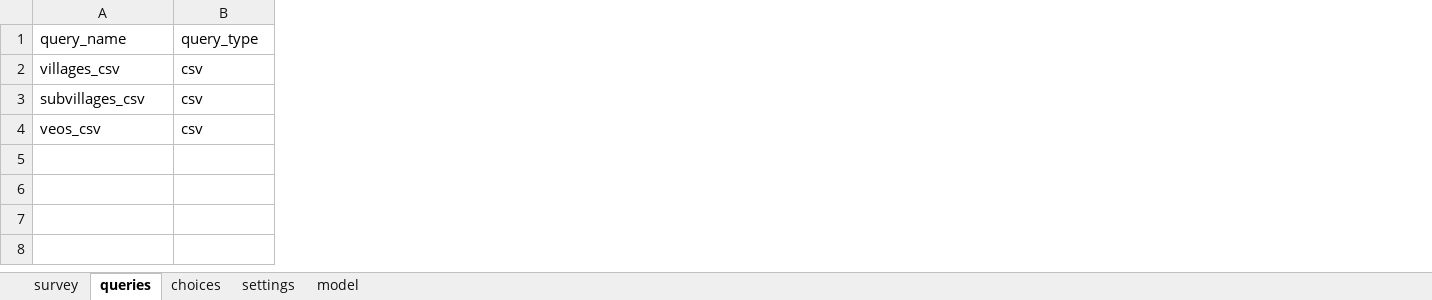
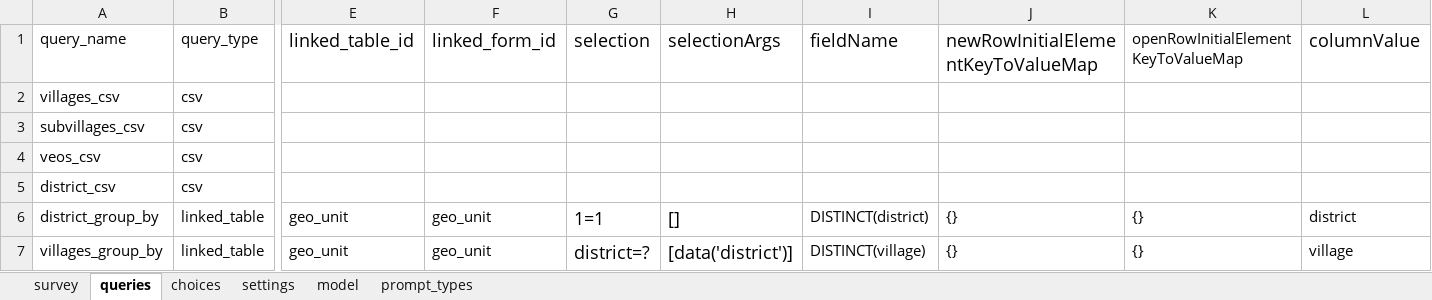
Before and after one commit to clarlars/app-designer, an Excel workbook: app/config/tables/business/forms/enrollment/enrollment.xlsx, sheet queries, drawn as a sheet; only a part is shown, gaps mark what is left out; values as stored, in another font and other column widths than the file's, no borders; rows hold the shown columns only; the diff names each change by its address in the sheet, - before the commit and + after, or states it on an @@ line.

```diff
--- a/app/config/tables/business/forms/enrollment/enrollment.xlsx (sheet queries)
+++ b/app/config/tables/business/forms/enrollment/enrollment.xlsx (sheet queries)
+sheet tab: prompt_types
+column E (linked_table_id), empty
+column F (linked_form_id), empty
+column G (selection), empty
+column H (selectionArgs), empty
+column I (fieldName), empty
+column J, row 1: newRowInitialElementKeyToValueMap
+column K, row 1: openRowInitialElementKeyToValueMap
+column L (columnValue), empty
+row 5: district_csv | csv
+row 6: district_group_by | linked_table | geo_unit | geo_unit | 1=1 | [] | DISTINCT(district) | {} | {} | district
+row 7: villages_group_by | linked_table | geo_unit | geo_unit | district=? | [data('district')] | DISTINCT(village) | {} | {} | village
```
Also changed, not shown: sheet survey, sheet choices, sheet model, app/config/assets/framework/forms/framework/framework.xlsx, app/config/tables/business/forms/business/business.xlsx, 22 other files.
